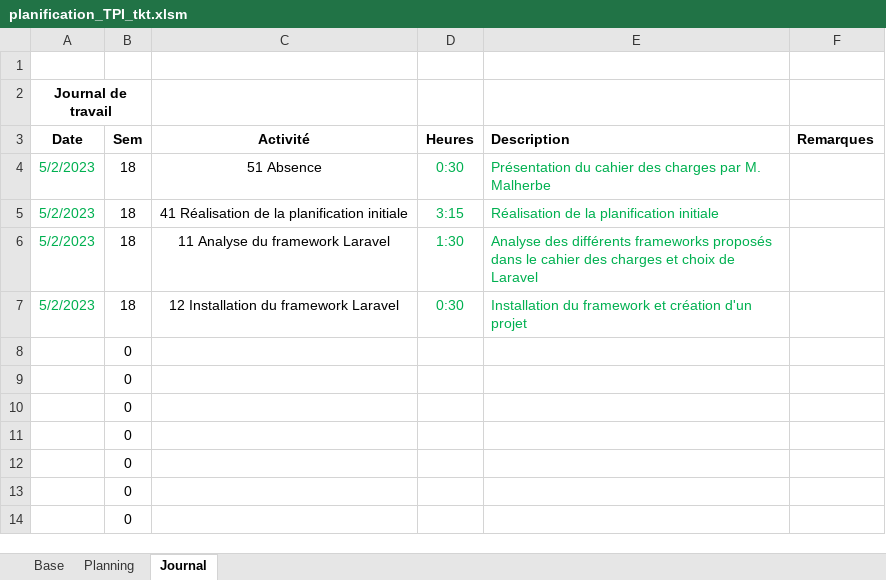
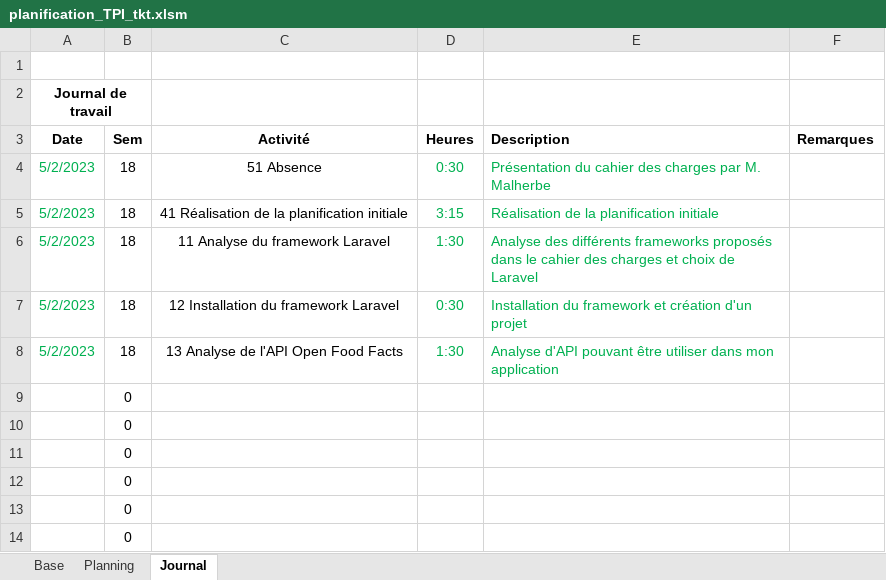
Before and after one commit to ThierryKoetschet/TPI_Thierry_Koetschet, an Excel workbook: planification_TPI_tkt.xlsm, sheet Journal, drawn as a sheet; only a part is shown; values as stored, in another font and other column widths than the file's, no borders; removed rows and columns are numbered as before the commit, all else as after; the diff names each change by its address in the sheet, - before the commit and + after, or states it on an @@ line.

```diff
--- a/planification_TPI_tkt.xlsm (sheet Journal)
+++ b/planification_TPI_tkt.xlsm (sheet Journal)
-row 8:  | 0
+row 8: 5/2/2023 | 18 | 13 Analyse de l'API Open Food Facts | 1:30 | Analyse d'API pouvant être utiliser dans mon application
```
Also changed, not shown: sheet Planning, 6 other files.
